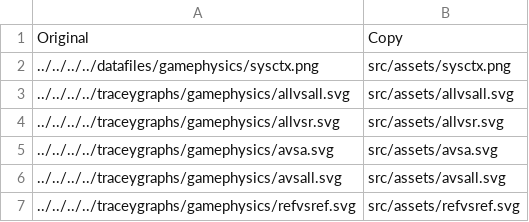
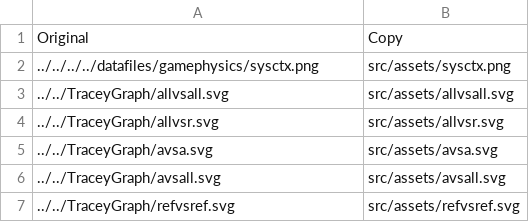
Before and after one commit to JacquesCarette/Drasil, a CSV file: code/stable/gamephysics/SRS/mdBook/.drasil-requirements.csv, drawn as a sheet.

```diff
--- a/code/stable/gamephysics/SRS/mdBook/.drasil-requirements.csv
+++ b/code/stable/gamephysics/SRS/mdBook/.drasil-requirements.csv
@@ -2,6 +2,6 @@ Original,Copy
 ../../../../datafiles/gamephysics/sysctx.png,src/assets/sysctx.png
-../../../../traceygraphs/gamephysics/allvsall.svg,src/assets/allvsall.svg
-../../../../traceygraphs/gamephysics/allvsr.svg,src/assets/allvsr.svg
-../../../../traceygraphs/gamephysics/avsa.svg,src/assets/avsa.svg
-../../../../traceygraphs/gamephysics/avsall.svg,src/assets/avsall.svg
-../../../../traceygraphs/gamephysics/refvsref.svg,src/assets/refvsref.svg
+../../TraceyGraph/allvsall.svg,src/assets/allvsall.svg
+../../TraceyGraph/allvsr.svg,src/assets/allvsr.svg
+../../TraceyGraph/avsa.svg,src/assets/avsa.svg
+../../TraceyGraph/avsall.svg,src/assets/avsall.svg
+../../TraceyGraph/refvsref.svg,src/assets/refvsref.svg
```
Also changed, not shown: code/stable/dblpend/SRS/mdBook/.drasil-requirements.csv, code/stable/glassbr/SRS/mdBook/.drasil-requirements.csv, 49 other files.
